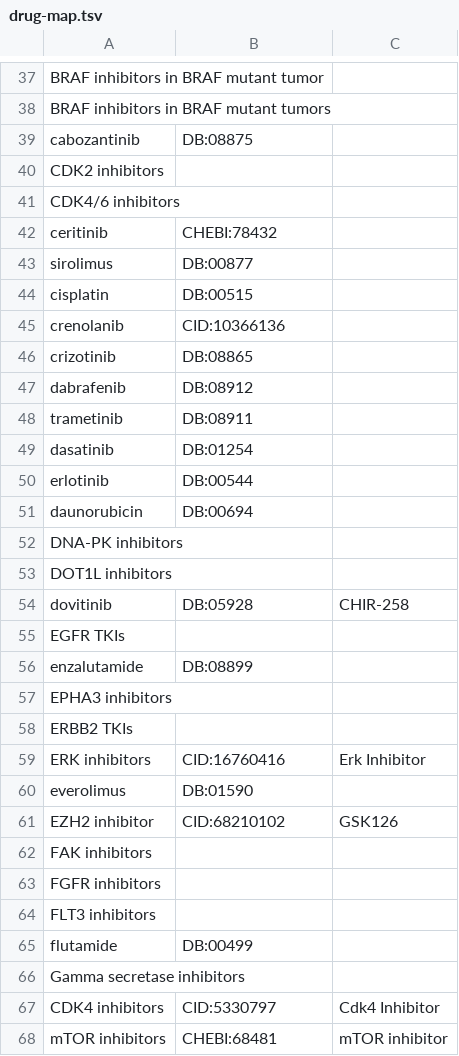
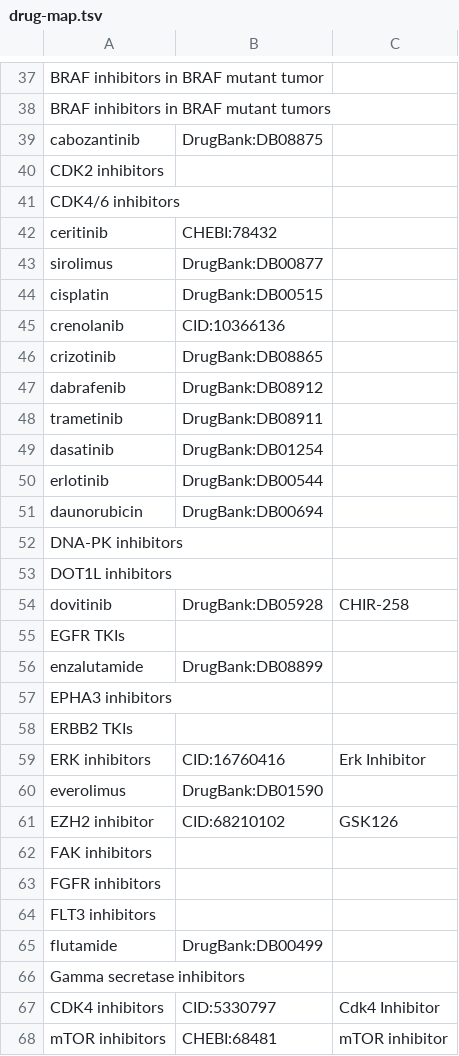
Before and after one commit to monarch-initiative/mckb, a TSV file: resources/mappings/drug-map.tsv, drawn as a sheet; only a part is shown, gaps mark what is left out; the diff covers the shown part only.

Commit message:
update drug bank curie in mapping file

```diff
--- a/resources/mappings/drug-map.tsv
+++ b/resources/mappings/drug-map.tsv
@@ -38,3 +38,3 @@ BRAF inhibitors in BRAF mutant tumor
 BRAF inhibitors in BRAF mutant tumors		
-cabozantinib	DB:08875	
+cabozantinib	DrugBank:DB08875	
 CDK2 inhibitors		
@@ -42,16 +42,16 @@ CDK4/6 inhibitors
 ceritinib	CHEBI:78432	
-sirolimus	DB:00877	
-cisplatin	DB:00515	
+sirolimus	DrugBank:DB00877	
+cisplatin	DrugBank:DB00515	
 crenolanib	CID:10366136	
-crizotinib	DB:08865	
-dabrafenib	DB:08912	
-trametinib	DB:08911	
-dasatinib	DB:01254	
-erlotinib	DB:00544	
-daunorubicin	DB:00694	
+crizotinib	DrugBank:DB08865	
+dabrafenib	DrugBank:DB08912	
+trametinib	DrugBank:DB08911	
+dasatinib	DrugBank:DB01254	
+erlotinib	DrugBank:DB00544	
+daunorubicin	DrugBank:DB00694	
 DNA-PK inhibitors		
 DOT1L inhibitors		
-dovitinib	DB:05928	CHIR-258
+dovitinib	DrugBank:DB05928	CHIR-258
 EGFR TKIs		
-enzalutamide	DB:08899	
+enzalutamide	DrugBank:DB08899	
 EPHA3 inhibitors		
@@ -59,3 +59,3 @@ ERBB2 TKIs
 ERK inhibitors	CID:16760416	Erk Inhibitor
-everolimus	DB:01590	
+everolimus	DrugBank:DB01590	
 EZH2 inhibitor	CID:68210102	GSK126
@@ -64,3 +64,3 @@ FGFR inhibitors
 FLT3 inhibitors		
-flutamide	DB:00499	
+flutamide	DrugBank:DB00499	
 Gamma secretase inhibitors		
```
Also changed, not shown: 30 edited cells elsewhere in this file.
